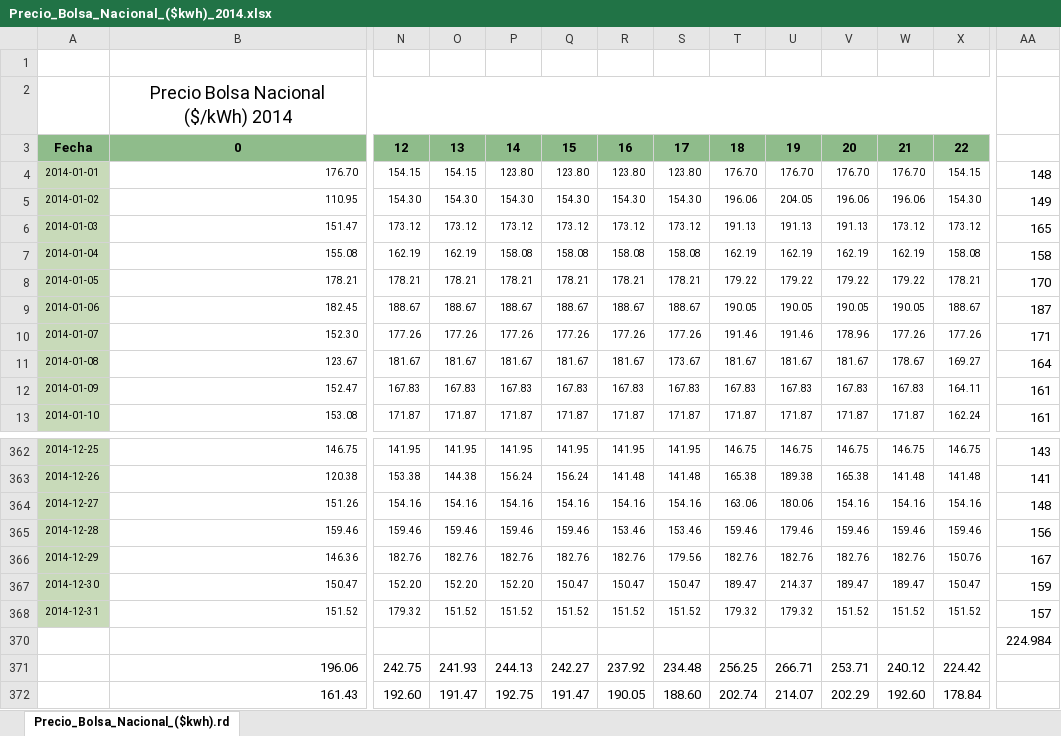
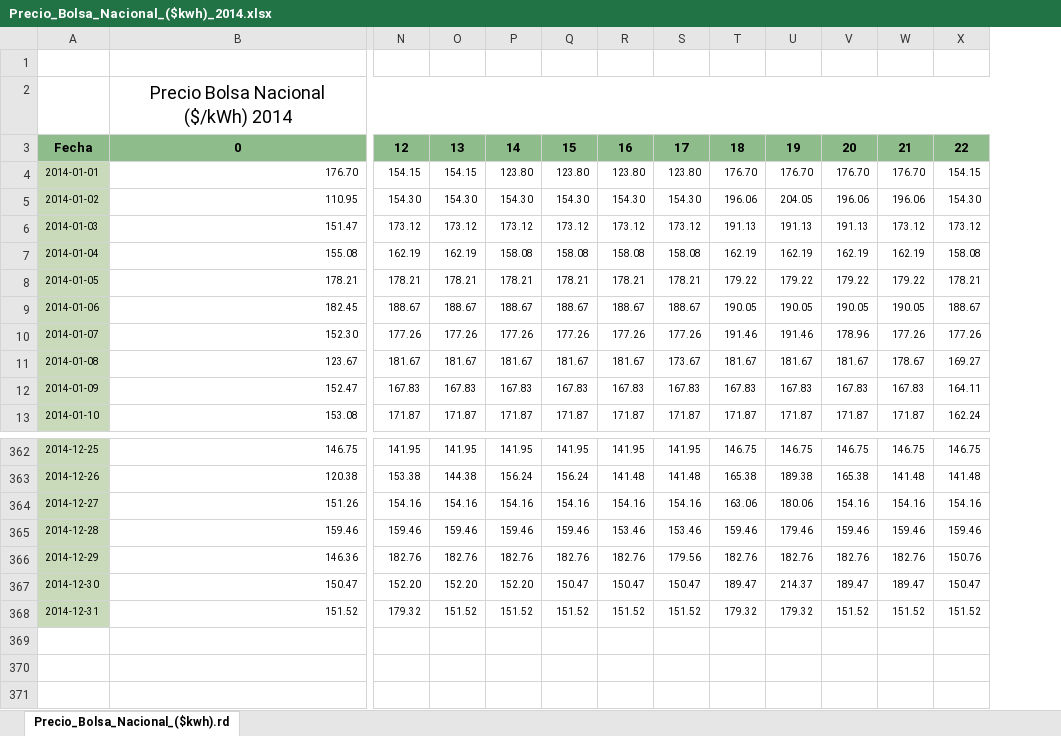
Before and after one commit to mvgaona/Proyecto-final-MEcA-4107, an Excel workbook: Datos/Precio_Bolsa_Nacional_($kwh)_2014.xlsx, sheet Precio_Bolsa_Nacional_($kwh).rd, drawn as a sheet; only a part is shown, gaps mark what is left out; values as stored, in another font and other column widths than the file's, no borders; rows hold the shown columns only; the diff names each change by its address in the sheet, - before the commit and + after, or states it on an @@ line.

Commit message:
Corrección Código y bases de datos
Se detectaron problemas en las bases que inducían a errores en las fechas y en los datos que fueron corregidos y se carga la base con los últimos datos

```diff
--- a/Datos/Precio_Bolsa_Nacional_($kwh)_2014.xlsx (sheet Precio_Bolsa_Nacional_($kwh).rd)
+++ b/Datos/Precio_Bolsa_Nacional_($kwh)_2014.xlsx (sheet Precio_Bolsa_Nacional_($kwh).rd)
-column AA, rows 4-13: 148 | 149 | 165 | 158 | 170 | 187 | 171 | 164 | 161 | 161; rows 362-368: 143 | 141 | 148 | 156 | 167 | 159 | 157
-row 370:  |  |  |  |  |  |  |  |  |  |  |  |  | 224.984
-row 371:  | 196.06 | 242.75 | 241.93 | 244.13 | 242.27 | 237.92 | 234.48 | 256.25 | 266.71 | 253.71 | 240.12 | 224.42
-row 372:  | 161.43 | 192.60 | 191.47 | 192.75 | 191.47 | 190.05 | 188.60 | 202.74 | 214.07 | 202.29 | 192.60 | 178.84
```
Also changed, not shown: Datos/Precio_Bolsa_Nacional_($kwh)_2011.xlsx, Datos/Precio_Bolsa_Nacional_($kwh)_2012.xlsx, 3 other files.
